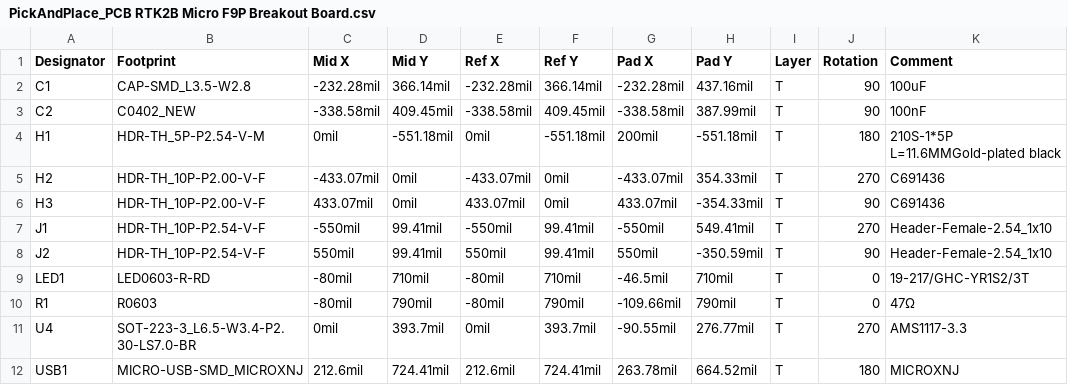
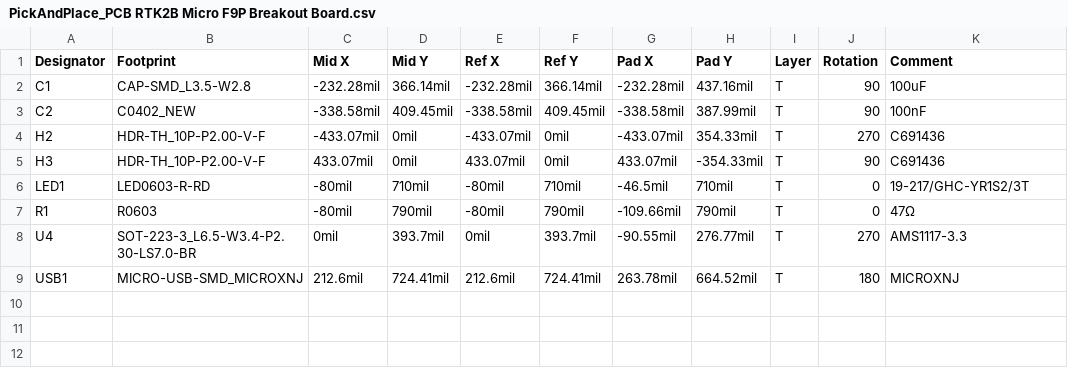
Before and after one commit to WildBuckwheat/SimpleRTK2B-Micro-breakout-board, a CSV file: JLCPCB/PickAndPlace_PCB RTK2B Micro F9P Breakout Board.csv, drawn as a sheet; the diff names each change by its address in the sheet, - before the commit and + after, or states it on an @@ line.

Commit message:
Update PickAndPlace_PCB RTK2B Micro F9P Breakout Board.csv
Update CPL file to prevent JLCPCB warning

```diff
--- a/JLCPCB/PickAndPlace_PCB RTK2B Micro F9P Breakout Board.csv
+++ b/JLCPCB/PickAndPlace_PCB RTK2B Micro F9P Breakout Board.csv
-row 4: H1 | HDR-TH_5P-P2.54-V-M | 0mil | -551.18mil | 0mil | -551.18mil | 200mil | -551.18mil | T | 180 | 210S-1*5P L=11.6MMGold-plated black
-row 7: J1 | HDR-TH_10P-P2.54-V-F | -550mil | 99.41mil | -550mil | 99.41mil | -550mil | 549.41mil | T | 270 | Header-Female-2.54_1x10
-row 8: J2 | HDR-TH_10P-P2.54-V-F | 550mil | 99.41mil | 550mil | 99.41mil | 550mil | -350.59mil | T | 90 | Header-Female-2.54_1x10
```
